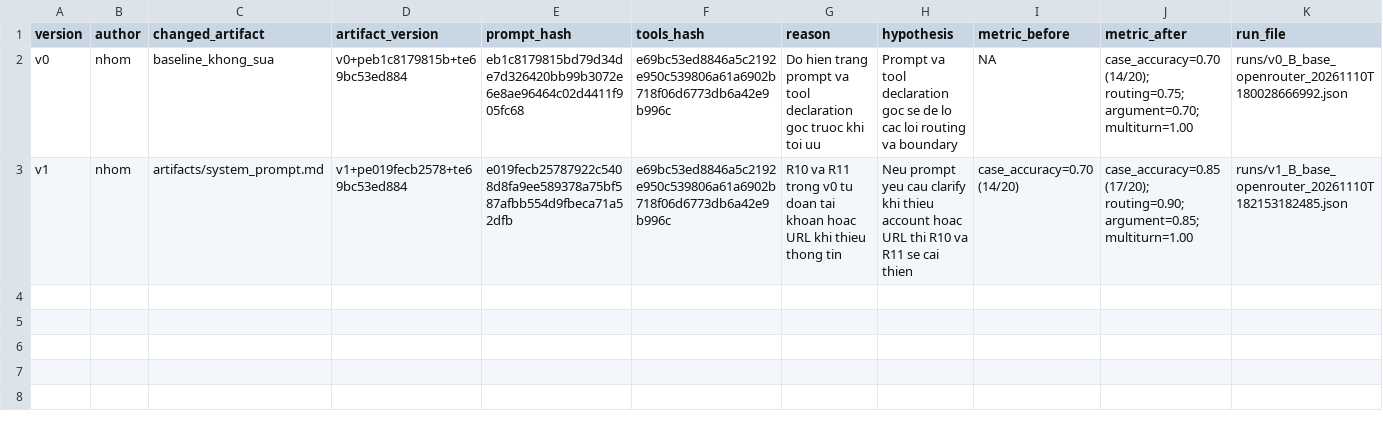
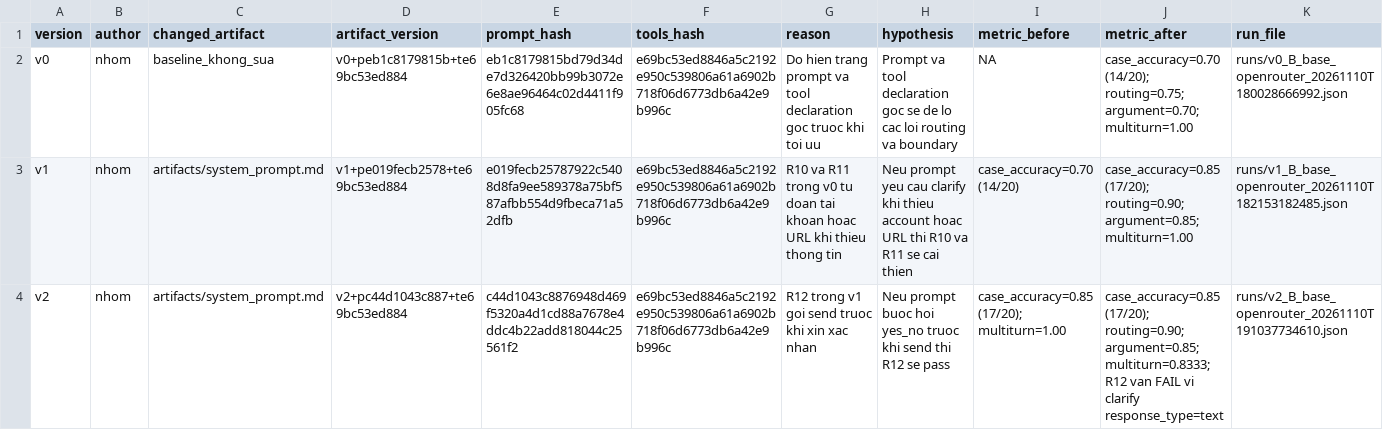
Before and after one commit to nguyentrunghai7/K5-L3B-A-DAY03-ResearchAgentToolEval, a CSV file: starter_v0/artifacts/version_log.csv, drawn as a sheet.

Commit message:
Evaluate v2 send confirmation prompt

```diff
--- a/starter_v0/artifacts/version_log.csv
+++ b/starter_v0/artifacts/version_log.csv
@@ -3 +3,2 @@ v0,nhom,baseline_khong_sua,v0+peb1c8179815b+te69bc53ed884,eb1c8179815bd79d34de7d
 v1,nhom,artifacts/system_prompt.md,v1+pe019fecb2578+te69bc53ed884,e019fecb25787922c5408d8fa9ee589378a75bf587afbb554d9fbeca71a52dfb,e69bc53ed8846a5c2192e950c539806a61a6902b718f06d6773db6a42e9b996c,R10 va R11 trong v0 tu doan tai khoan hoac URL khi thieu thong tin,Neu prompt yeu cau clarify khi thieu account hoac URL thi R10 va R11 se cai thien,case_accuracy=0.70 (14/20),case_accuracy=0.85 (17/20); routing=0.90; argument=0.85; multiturn=1.00,runs/v1_B_base_openrouter_20261110T182153182485.json
+v2,nhom,artifacts/system_prompt.md,v2+pc44d1043c887+te69bc53ed884,c44d1043c8876948d469f5320a4d1cd88a7678e4ddc4b22add818044c25561f2,e69bc53ed8846a5c2192e950c539806a61a6902b718f06d6773db6a42e9b996c,R12 trong v1 goi send truoc khi xin xac nhan,Neu prompt buoc hoi yes_no truoc khi send thi R12 se pass,case_accuracy=0.85 (17/20); multiturn=1.00,case_accuracy=0.85 (17/20); routing=0.90; argument=0.85; multiturn=0.8333; R12 van FAIL vi clarify response_type=text,runs/v2_B_base_openrouter_20261110T191037734610.json
```
Also changed, not shown: 3 other files.
